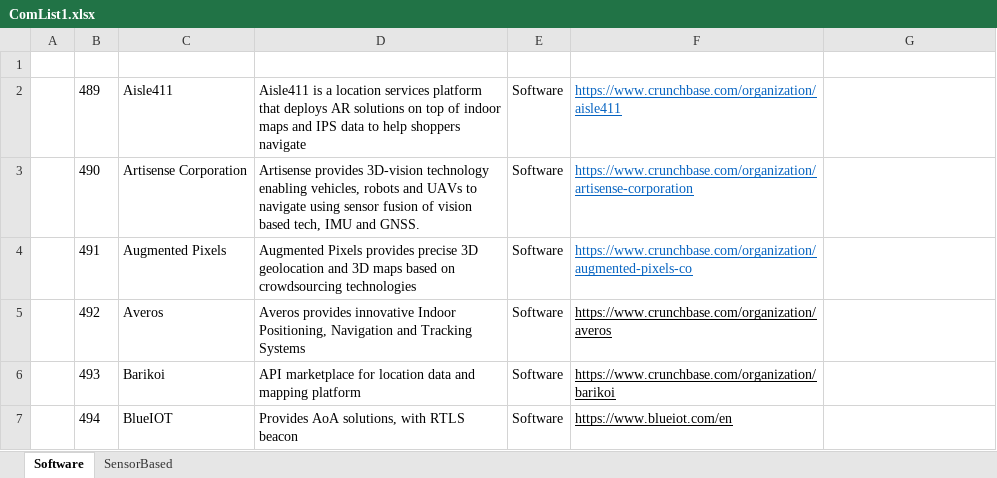
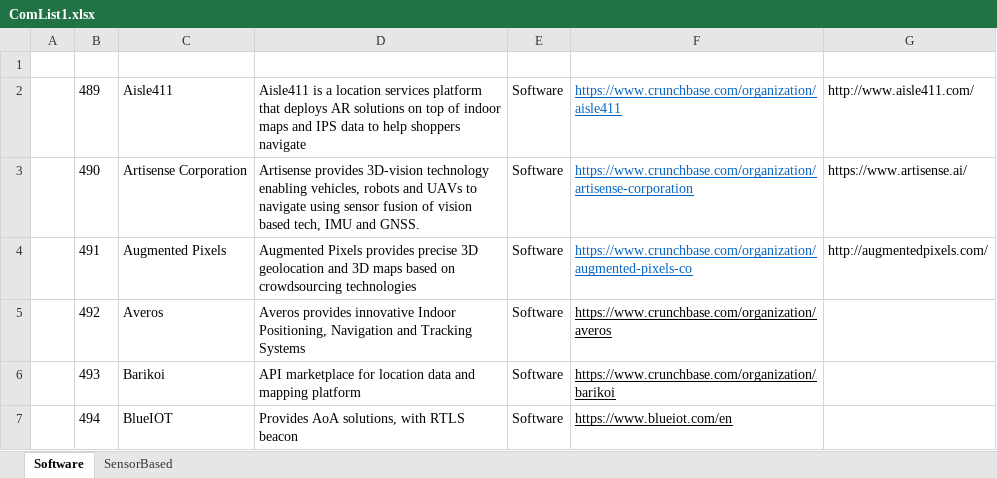
Before and after one commit to axwhyzee/NLP-Webscraper, an Excel workbook: ComList1.xlsx, sheet Software, drawn as a sheet; only a part is shown; values as stored, in another font and other column widths than the file's, no borders; conditional formats not drawn; the diff names each change by its address in the sheet, - before the commit and + after, or states it on an @@ line.

```diff
--- a/ComList1.xlsx (sheet Software)
+++ b/ComList1.xlsx (sheet Software)
-G2: (empty)
+G2: http://www.aisle411.com/
-G3: (empty)
+G3: https://www.artisense.ai/
-G4: (empty)
+G4: http://augmentedpixels.com/
```
Also changed, not shown: sheet SensorBased, 4 other files.
